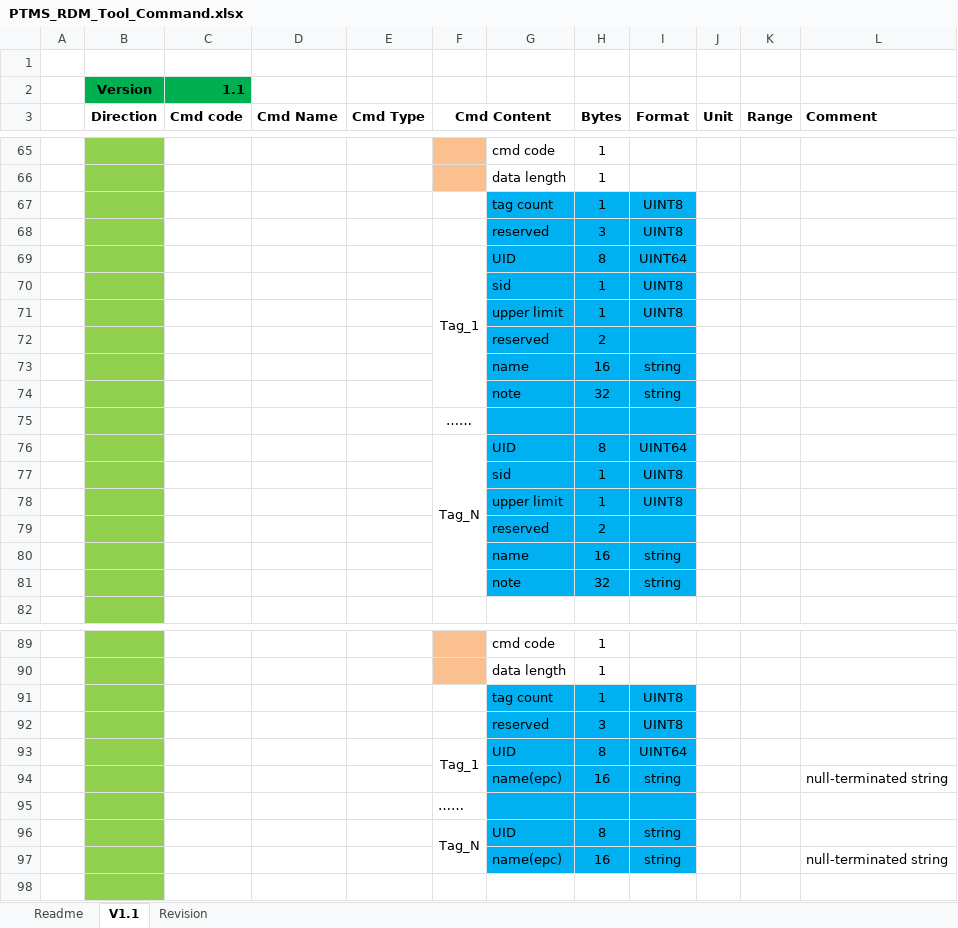
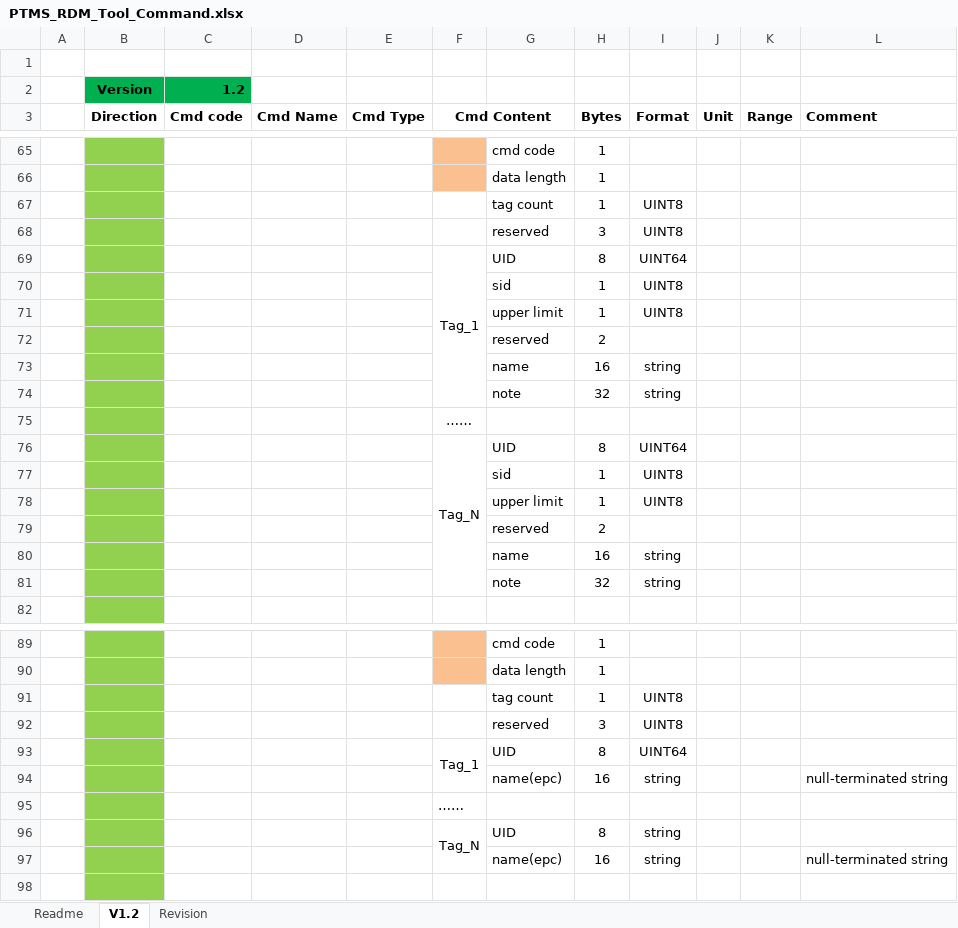
Before and after one commit to fzlgejiao/PTMS, an Excel workbook: doc/PTMS_RDM_Tool_Command.xlsx, sheet V1.2, drawn as a sheet; only a part is shown, gaps mark what is left out; values as stored, in another font and other column widths than the file's, no borders; the diff covers the shown part only; the diff names each change by its address in the sheet, - before the commit and + after, or states it on an @@ line.

```diff
--- a/doc/PTMS_RDM_Tool_Command.xlsx (sheet V1.2)
+++ b/doc/PTMS_RDM_Tool_Command.xlsx (sheet V1.2)
-sheet tab: V1.1
+sheet tab: V1.2
-C2 (Cmd code): 1.1
+C2 (Cmd code): 1.2
-G67:I81 fill: #00B0F0
+G67:I81 fill: none
-G91:I97 fill: #00B0F0
+G91:I97 fill: none
```
Also changed, not shown: 4 added rows and cell formats elsewhere in this sheet, sheet Revision, 16 other files.
